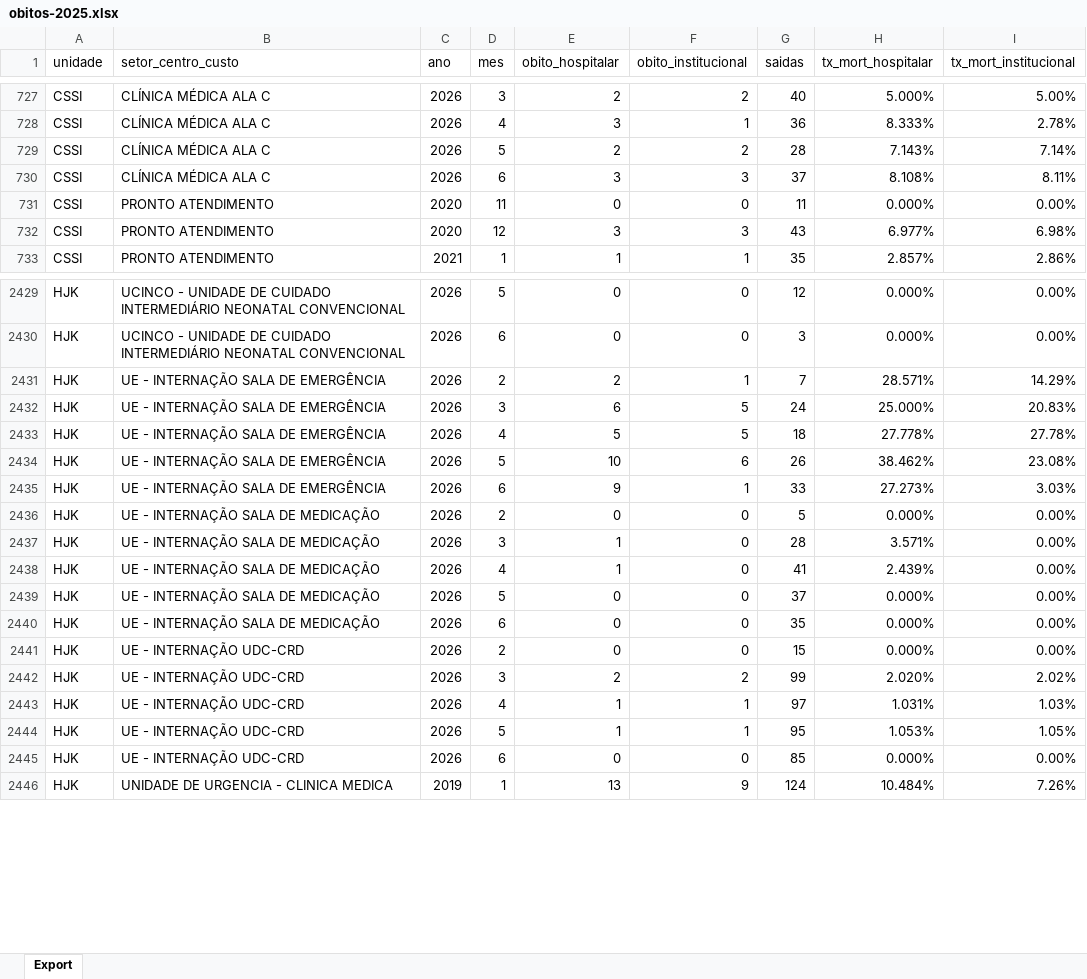
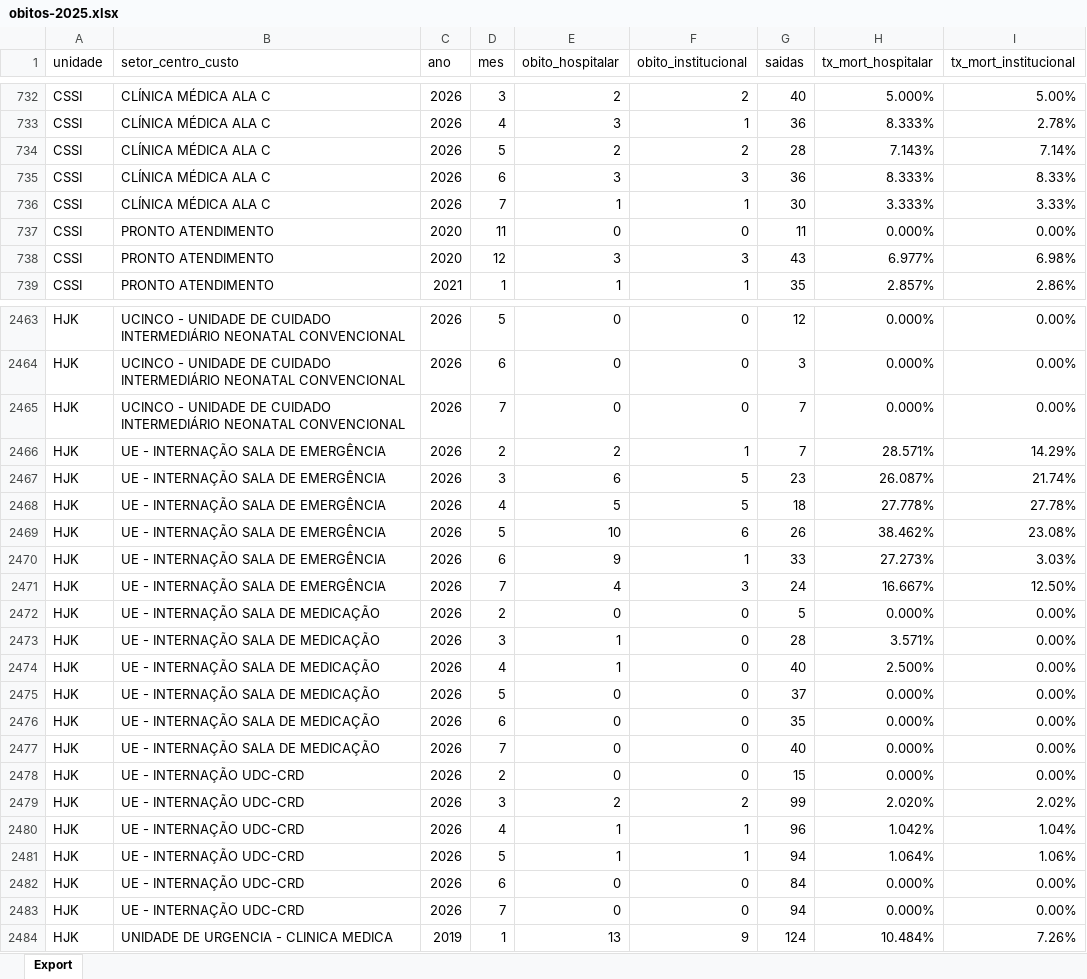
Before and after one commit to transparencia-mg/fhemig_obitos-hospitalares-institucionais, an Excel workbook: upload/obitos-2025.xlsx, sheet Export, drawn as a sheet; only a part is shown, gaps mark what is left out; values as stored, in another font and other column widths than the file's, no borders; addresses are those after the commit; the diff covers the shown part only; the diff names each change by its address in the sheet, - before the commit and + after, or states it on an @@ line.

```diff
--- a/upload/obitos-2025.xlsx (sheet Export)
+++ b/upload/obitos-2025.xlsx (sheet Export)
-G735 (saidas): 37
+G735 (saidas): 36
-H735 (tx_mort_hospitalar): 8.108%
+H735 (tx_mort_hospitalar): 8.333%
-I735 (tx_mort_institucional): 8.11%
+I735 (tx_mort_institucional): 8.33%
+row 736: CSSI | CLÍNICA MÉDICA ALA C | 2026 | 7 | 1 | 1 | 30 | 3.333% | 3.33%
+row 2465: HJK | UCINCO - UNIDADE DE CUIDADO INTERMEDIÁRIO NEONATAL CONVENCIONAL | 2026 | 7 | 0 | 0 | 7 | 0.000% | 0.00%
-G2467 (saidas): 24
+G2467 (saidas): 23
-H2467 (tx_mort_hospitalar): 25.000%
+H2467 (tx_mort_hospitalar): 26.087%
-I2467 (tx_mort_institucional): 20.83%
+I2467 (tx_mort_institucional): 21.74%
+row 2471: HJK | UE - INTERNAÇÃO SALA DE EMERGÊNCIA | 2026 | 7 | 4 | 3 | 24 | 16.667% | 12.50%
-G2474 (saidas): 41
+G2474 (saidas): 40
-H2474 (tx_mort_hospitalar): 2.439%
+H2474 (tx_mort_hospitalar): 2.500%
+row 2477: HJK | UE - INTERNAÇÃO SALA DE MEDICAÇÃO | 2026 | 7 | 0 | 0 | 40 | 0.000% | 0.00%
-G2480 (saidas): 97
+G2480 (saidas): 96
-H2480 (tx_mort_hospitalar): 1.031%
+H2480 (tx_mort_hospitalar): 1.042%
-I2480 (tx_mort_institucional): 1.03%
+I2480 (tx_mort_institucional): 1.04%
-G2481 (saidas): 95
+G2481 (saidas): 94
-H2481 (tx_mort_hospitalar): 1.053%
+H2481 (tx_mort_hospitalar): 1.064%
-I2481 (tx_mort_institucional): 1.05%
+I2481 (tx_mort_institucional): 1.06%
-G2482 (saidas): 85
+G2482 (saidas): 84
+row 2483: HJK | UE - INTERNAÇÃO UDC-CRD | 2026 | 7 | 0 | 0 | 94 | 0.000% | 0.00%
```
Also changed, not shown: 92 added rows, 59 removed rows and 63 edited cells elsewhere in this sheet.
